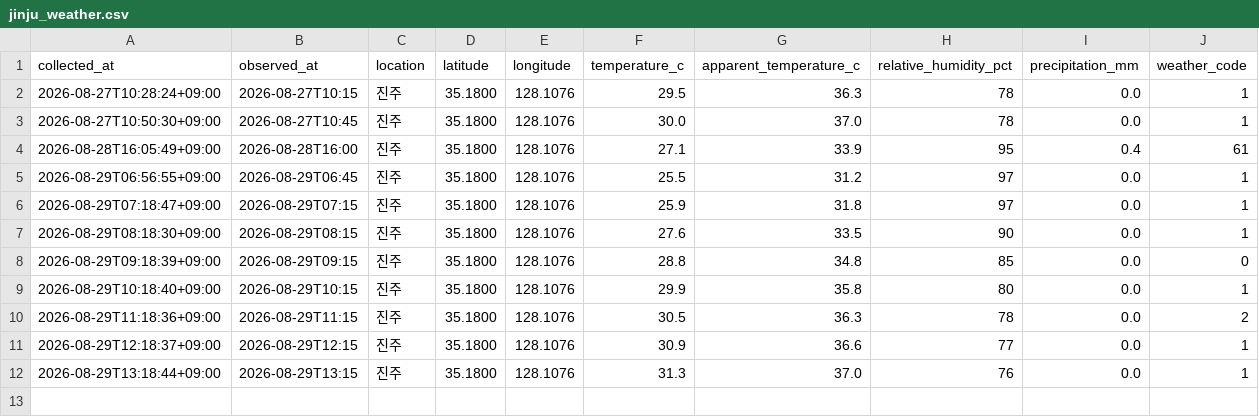
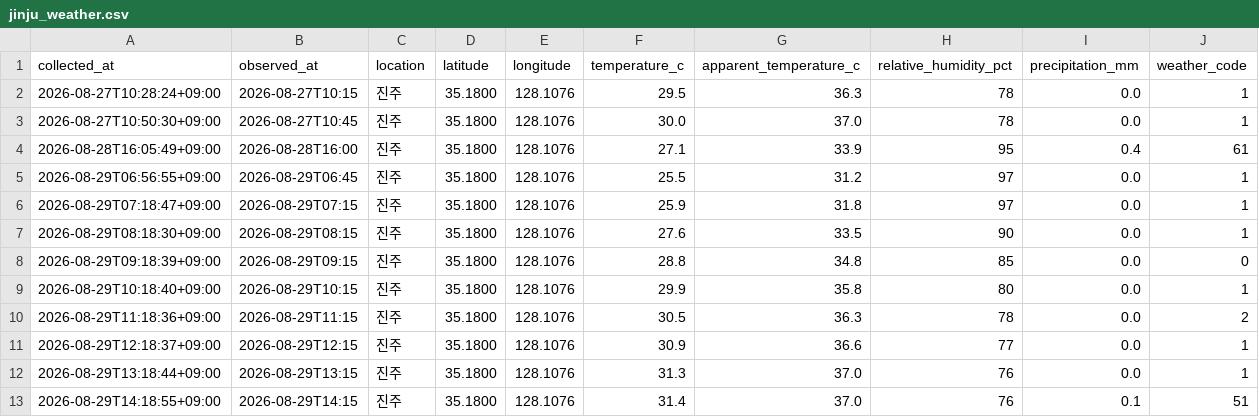
Before and after one commit to bbog88/weather-data, a CSV file: data/jinju_weather.csv, drawn as a sheet; the diff names each change by its address in the sheet, - before the commit and + after, or states it on an @@ line.

```diff
--- a/data/jinju_weather.csv
+++ b/data/jinju_weather.csv
+row 13: 2026-08-29T14:18:55+09:00 | 2026-08-29T14:15 | 진주 | 35.1800 | 128.1076 | 31.4 | 37.0 | 76 | 0.1 | 51
```
Also changed, not shown: data/busan_weather.csv.
